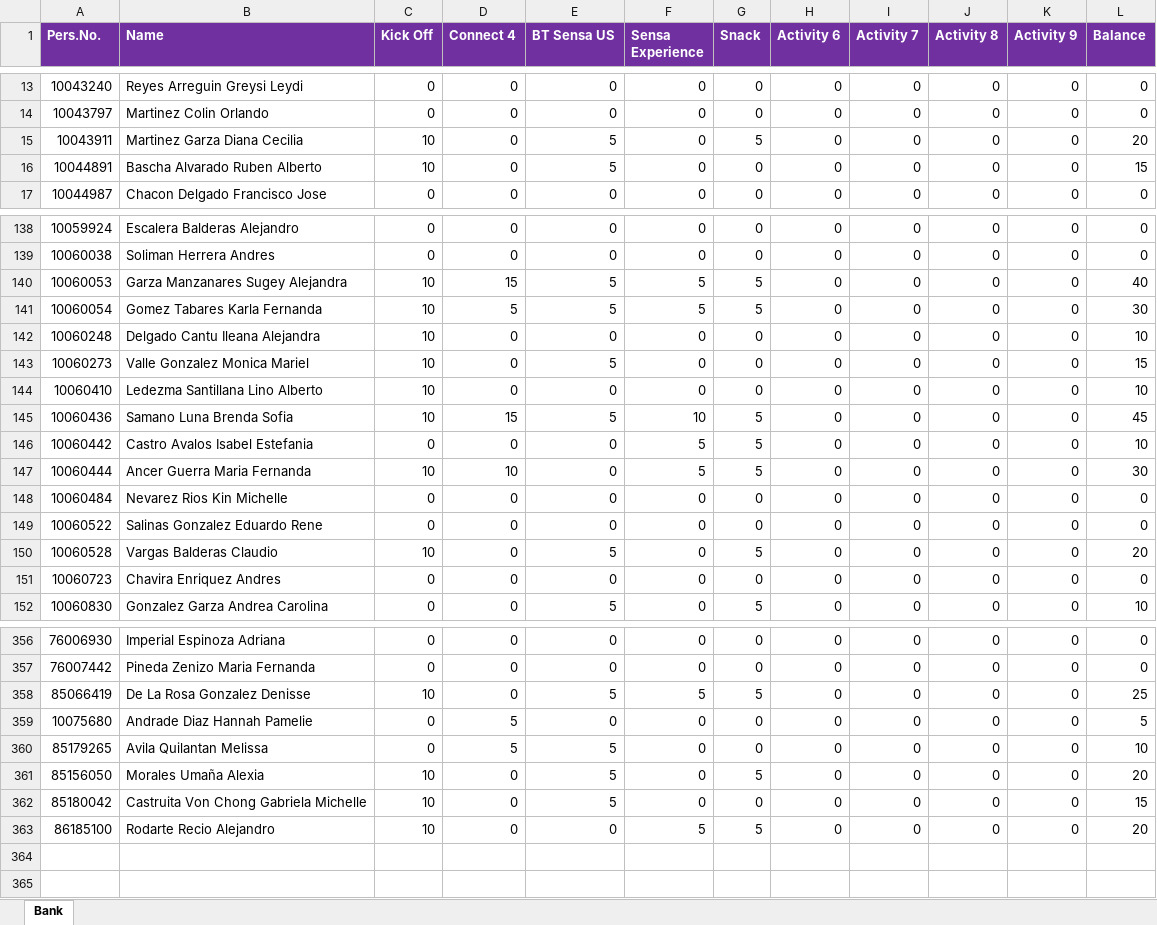
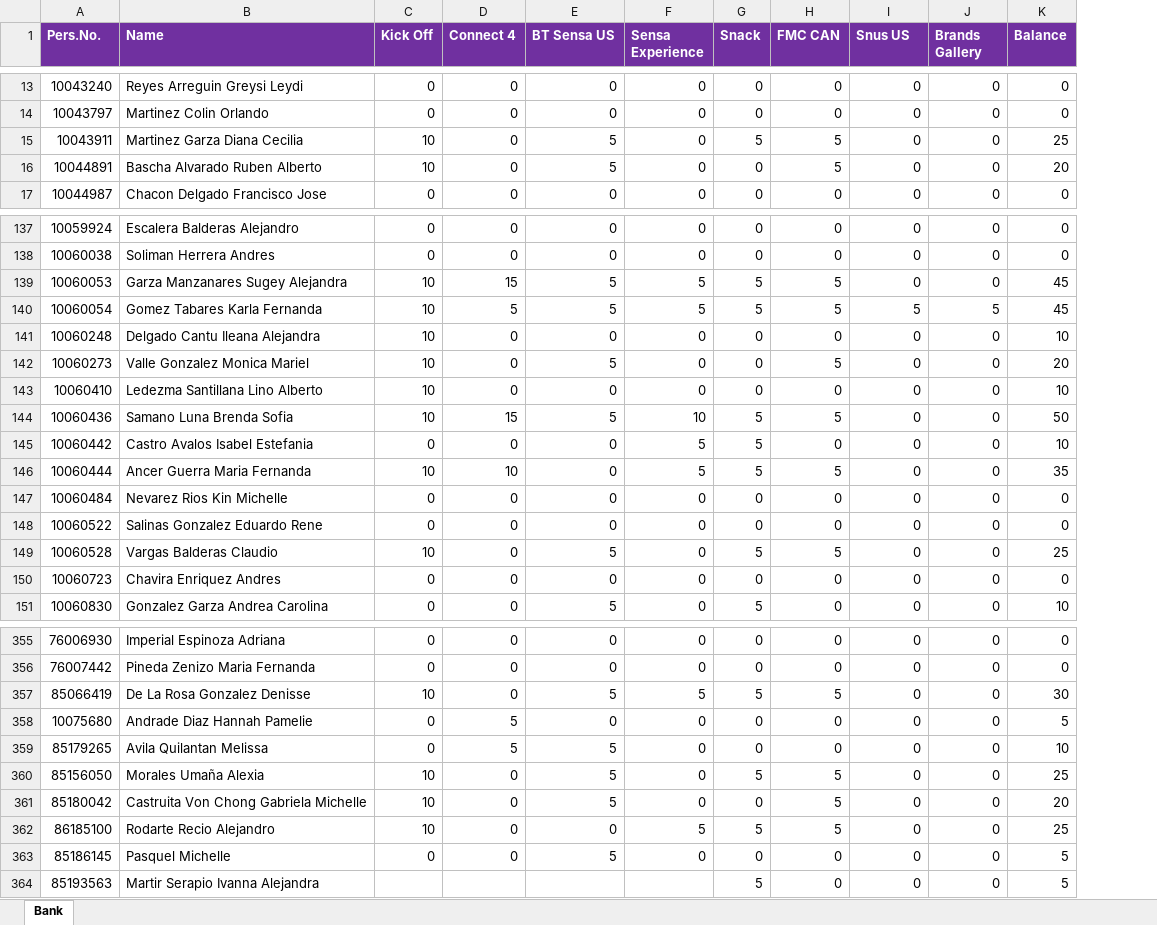
Before and after one commit to hanovamx/bat_loc_points, an Excel workbook: Brands Week Bank.xlsx, sheet Bank, drawn as a sheet; only a part is shown, gaps mark what is left out; values as stored, in another font and other column widths than the file's, no borders; removed rows and columns are numbered as before the commit, all else as after; the diff covers the shown part only; the diff names each change by its address in the sheet, - before the commit and + after, or states it on an @@ line.

```diff
--- a/Brands Week Bank.xlsx (sheet Bank)
+++ b/Brands Week Bank.xlsx (sheet Bank)
-column K (Activity 9), rows 13-17: all 0; rows 138-152: all 0; rows 356-363: all 0
-H1: Activity 6
+H1: FMC CAN
-I1: Activity 7
+I1: Snus US
-J1: Activity 8
+J1: Brands Gallery
-H15:H16 (FMC CAN): 0
+H15:H16 (FMC CAN): 5
-K15 (Balance): 20
+K15 (Balance): 25
-K16 (Balance): 15
+K16 (Balance): 20
-H139:H140 (FMC CAN): 0
+H139:H140 (FMC CAN): 5
-K139 (Balance): 40
+K139 (Balance): 45
-I140 (Snus US): 0
+I140 (Snus US): 5
-J140 (Brands Gallery): 0
+J140 (Brands Gallery): 5
-K140 (Balance): 30
+K140 (Balance): 45
-H142 (FMC CAN): 0
+H142 (FMC CAN): 5
-K142 (Balance): 15
+K142 (Balance): 20
-H144 (FMC CAN): 0
+H144 (FMC CAN): 5
-K144 (Balance): 45
+K144 (Balance): 50
-H146 (FMC CAN): 0
+H146 (FMC CAN): 5
-K146 (Balance): 30
+K146 (Balance): 35
-H149 (FMC CAN): 0
+H149 (FMC CAN): 5
-K149 (Balance): 20
+K149 (Balance): 25
-H357 (FMC CAN): 0
+H357 (FMC CAN): 5
-K357 (Balance): 25
+K357 (Balance): 30
-H360:H362 (FMC CAN): 0
+H360:H362 (FMC CAN): 5
-K360 (Balance): 20
+K360 (Balance): 25
-K361 (Balance): 15
+K361 (Balance): 20
-K362 (Balance): 20
+K362 (Balance): 25
+row 363: 85186145 | Pasquel Michelle | 0 | 0 | 5 | 0 | 0 | 0 | 0 | 0 | 5
+row 364: 85193563 | Martir Serapio Ivanna Alejandra |  |  |  |  | 5 | 0 | 0 | 0 | 5
```
Also changed, not shown: 1 removed row and 159 edited cells elsewhere in this sheet, formulas that keep their value.
